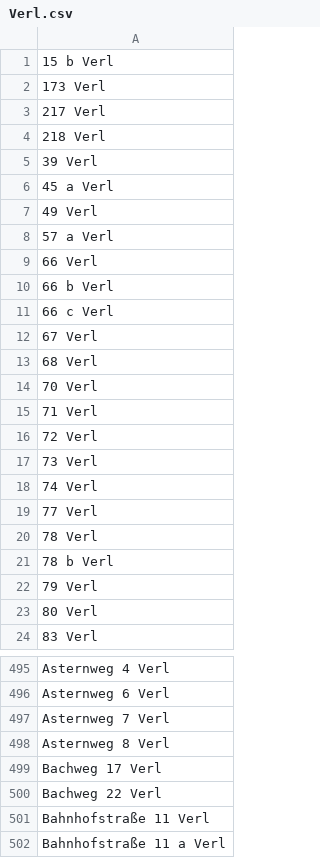
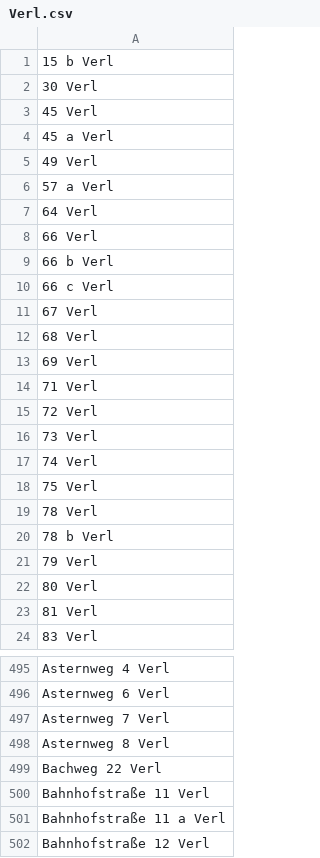
Before and after one commit to flohoff/kreisgt-addressentwicklung, a CSV file: Verl.csv, drawn as a sheet; only a part is shown, gaps mark what is left out; the shorter side is filled out with more unchanged rows; the diff covers the shown part only.

```diff
--- a/Verl.csv
+++ b/Verl.csv
@@ -1,6 +1,4 @@
  15 b Verl
- 173 Verl
- 217 Verl
- 218 Verl
- 39 Verl
+ 30 Verl
+ 45 Verl
  45 a Verl
@@ -8,2 +6,3 @@
  57 a Verl
+ 64 Verl
  66 Verl
@@ -13,3 +12,3 @@
  68 Verl
- 70 Verl
+ 69 Verl
  71 Verl
@@ -18,3 +17,3 @@
  74 Verl
- 77 Verl
+ 75 Verl
  78 Verl
@@ -23,2 +22,3 @@
  80 Verl
+ 81 Verl
  83 Verl
@@ -498,3 +498,2 @@ Asternweg 7 Verl
 Asternweg 8 Verl
-Bachweg 17 Verl
 Bachweg 22 Verl
```
Also changed, not shown: 1 added row and 1 removed row elsewhere in this file, Guetersloh.csv.
